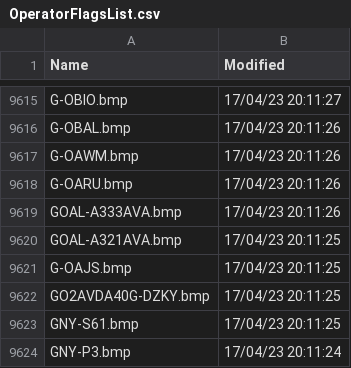
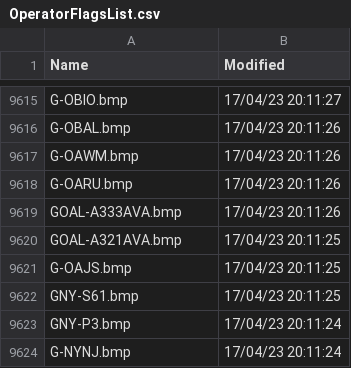
Before and after one commit to rikgale/VRSOperatorFlags, a CSV file: OperatorFlagsList.csv, drawn as a sheet; only a part is shown, gaps mark what is left out; the shorter side is filled out with more unchanged rows; the diff names each change by its address in the sheet, - before the commit and + after, or states it on an @@ line.

```diff
--- a/OperatorFlagsList.csv
+++ b/OperatorFlagsList.csv
-row 9622: GO2AVDA40G-DZKY.bmp | 17/04/23 20:11:25
```
Also changed, not shown: 1 other file.
